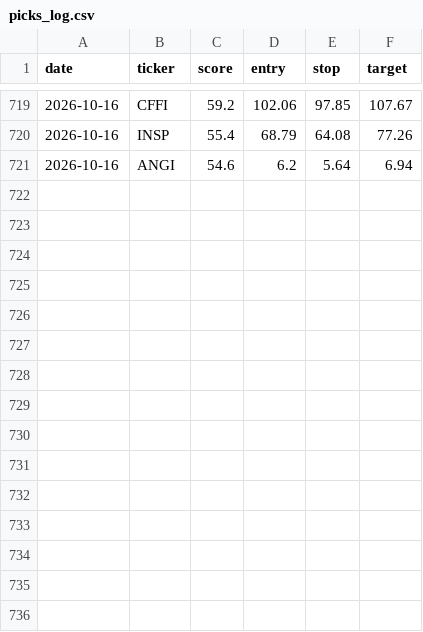
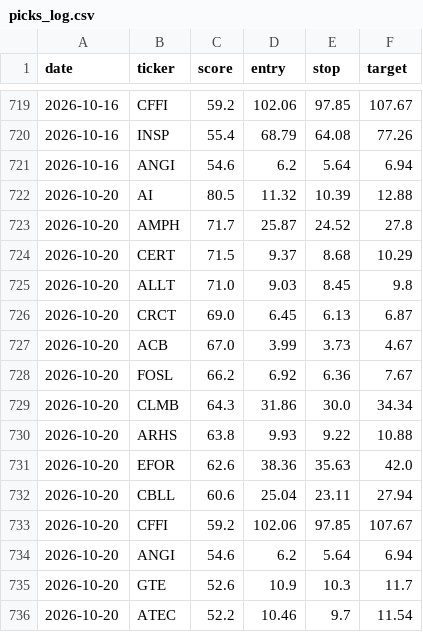
Before and after one commit to stevemtn1/Stock_scan, a CSV file: picks_log.csv, drawn as a sheet; only a part is shown, gaps mark what is left out.

```diff
--- a/picks_log.csv
+++ b/picks_log.csv
@@ -721 +721,16 @@ date,ticker,score,entry,stop,target
 2026-10-16,ANGI,54.6,6.2,5.64,6.94
+2026-10-20,AI,80.5,11.32,10.39,12.88
+2026-10-20,AMPH,71.7,25.87,24.52,27.8
+2026-10-20,CERT,71.5,9.37,8.68,10.29
+2026-10-20,ALLT,71.0,9.03,8.45,9.8
+2026-10-20,CRCT,69.0,6.45,6.13,6.87
+2026-10-20,ACB,67.0,3.99,3.73,4.67
+2026-10-20,FOSL,66.2,6.92,6.36,7.67
+2026-10-20,CLMB,64.3,31.86,30.0,34.34
+2026-10-20,ARHS,63.8,9.93,9.22,10.88
+2026-10-20,EFOR,62.6,38.36,35.63,42.0
+2026-10-20,CBLL,60.6,25.04,23.11,27.94
+2026-10-20,CFFI,59.2,102.06,97.85,107.67
+2026-10-20,ANGI,54.6,6.2,5.64,6.94
+2026-10-20,GTE,52.6,10.9,10.3,11.7
+2026-10-20,ATEC,52.2,10.46,9.7,11.54
```
Also changed, not shown: 1 other file.
